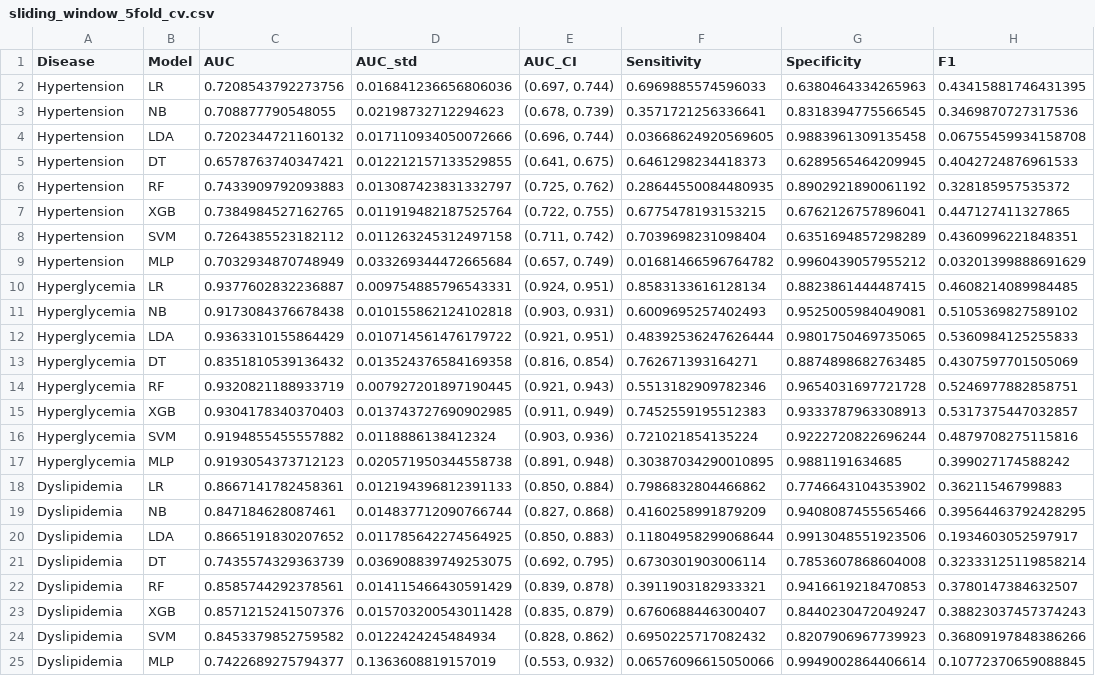
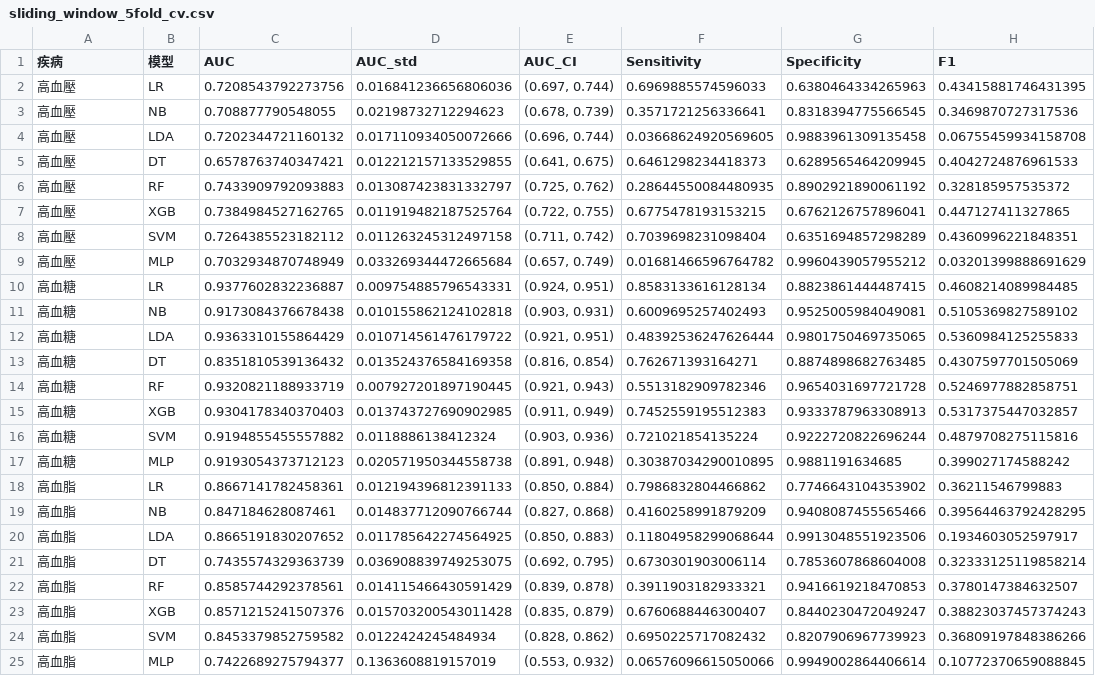
Before and after one commit to joechiboo/RiskPrediction-3H, a CSV file: results/sliding_window_5fold_cv.csv, drawn as a sheet; only a part is shown; the diff names each change by its address in the sheet, - before the commit and + after, or states it on an @@ line.

```diff
--- a/results/sliding_window_5fold_cv.csv
+++ b/results/sliding_window_5fold_cv.csv
-A1: Disease
+A1: 疾病
-B1: Model
+B1: 模型
-A2:A9 (疾病): Hypertension
+A2:A9 (疾病): 高血壓
-A10:A17 (疾病): Hyperglycemia
+A10:A17 (疾病): 高血糖
-A18:A25 (疾病): Dyslipidemia
+A18:A25 (疾病): 高血脂
```
Also changed, not shown: 13 other files.
